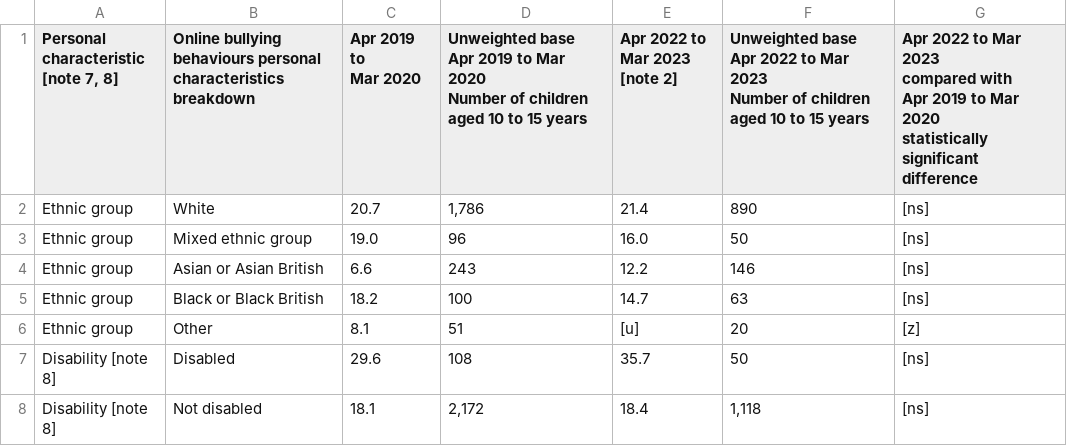
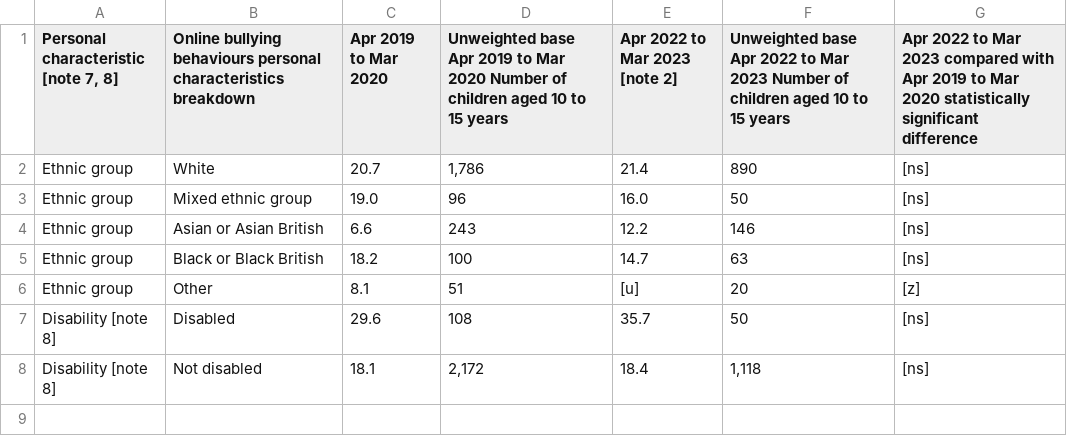
Before and after one commit to TheoLam00/TheoLam00.github.io, a CSV file: cc3_bullying.csv, drawn as a sheet.

Commit message:
Update cc3_bullying.csv

```diff
--- a/cc3_bullying.csv
+++ b/cc3_bullying.csv
@@ -1,12 +1,2 @@
-"Personal characteristic [note 7, 8]",Online bullying behaviours personal characteristics breakdown,"Apr 2019 to
- Mar 2020","Unweighted base
-Apr 2019 to Mar 2020
-Number of children aged 10 to 15 years"," Apr 2022 to
- Mar 2023
- [note 2]","Unweighted base
-Apr 2022 to Mar 2023
-Number of children aged 10 to 15 years","Apr 2022 to Mar 2023
- compared with
- Apr 2019 to Mar 2020
- statistically significant difference"
+"Personal characteristic [note 7, 8]",Online bullying behaviours personal characteristics breakdown,"Apr 2019 to Mar 2020","Unweighted base Apr 2019 to Mar 2020 Number of children aged 10 to 15 years"," Apr 2022 to Mar 2023 [note 2]","Unweighted base Apr 2022 to Mar 2023 Number of children aged 10 to 15 years","Apr 2022 to Mar 2023 compared with Apr 2019 to Mar 2020 statistically significant difference"
 Ethnic group,White,20.7,"1,786",21.4,890,[ns]
```
